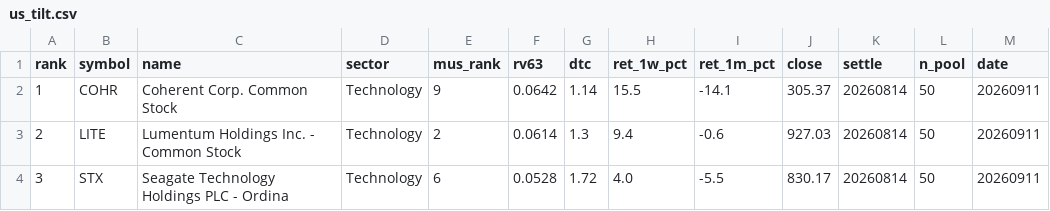
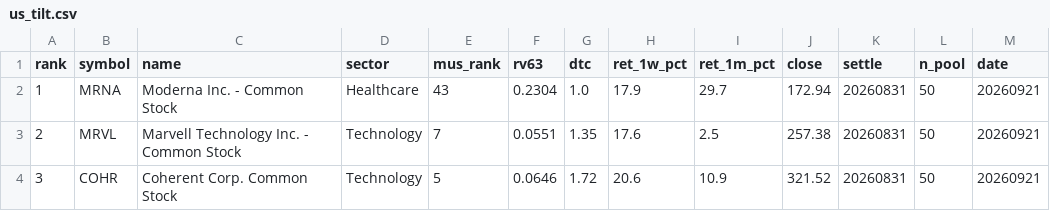
Before and after one commit to sj951027/us-screener, a CSV file: docs/data/us_tilt.csv, drawn as a sheet; only a part is shown; the diff covers the shown part only.

```diff
--- a/docs/data/us_tilt.csv
+++ b/docs/data/us_tilt.csv
@@ -1,4 +1,4 @@
 rank,symbol,name,sector,mus_rank,rv63,dtc,ret_1w_pct,ret_1m_pct,close,settle,n_pool,date
-1,COHR,Coherent Corp. Common Stock,Technology,9,0.0642,1.14,15.5,-14.1,305.37,20260814,50,20260911
-2,LITE,Lumentum Holdings Inc. - Common Stock,Technology,2,0.0614,1.3,9.4,-0.6,927.03,20260814,50,20260911
-3,STX,Seagate Technology Holdings PLC - Ordina,Technology,6,0.0528,1.72,4.0,-5.5,830.17,20260814,50,20260911
+1,MRNA,Moderna  Inc. - Common Stock,Healthcare,43,0.2304,1.0,17.9,29.7,172.94,20260831,50,20260921
+2,MRVL,Marvell Technology  Inc. - Common Stock,Technology,7,0.0551,1.35,17.6,2.5,257.38,20260831,50,20260921
+3,COHR,Coherent Corp. Common Stock,Technology,5,0.0646,1.72,20.6,10.9,321.52,20260831,50,20260921
```
Also changed, not shown: 71 edited cells elsewhere in this file, docs/data/us_latest.csv.
